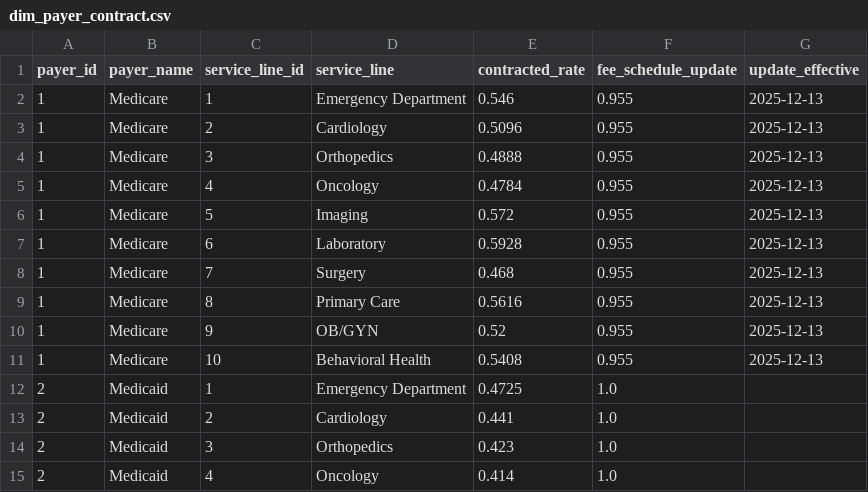
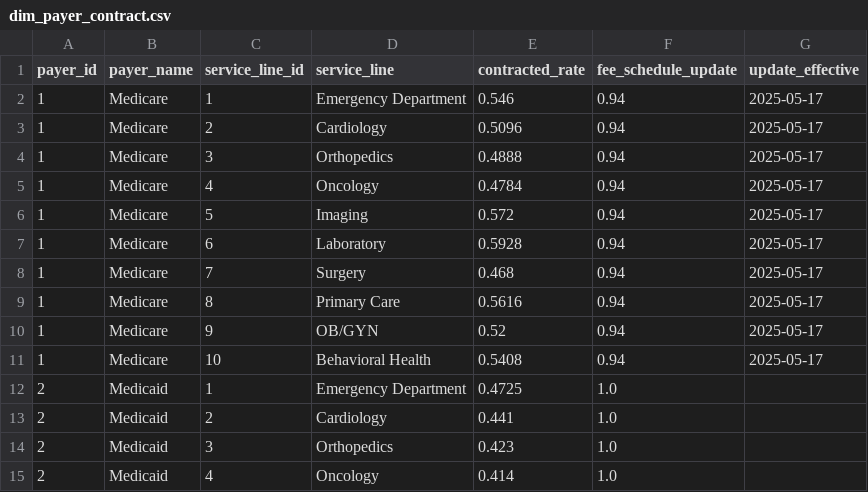
Before and after one commit to KushPatel29/healthcare-claims-analytics, a CSV file: data/dim_payer_contract.csv, drawn as a sheet; only a part is shown; the diff covers the shown part only.

```diff
--- a/data/dim_payer_contract.csv
+++ b/data/dim_payer_contract.csv
@@ -1,12 +1,12 @@
 payer_id,payer_name,service_line_id,service_line,contracted_rate,fee_schedule_update,update_effective
-1,Medicare,1,Emergency Department,0.546,0.955,2025-12-13
-1,Medicare,2,Cardiology,0.5096,0.955,2025-12-13
-1,Medicare,3,Orthopedics,0.4888,0.955,2025-12-13
-1,Medicare,4,Oncology,0.4784,0.955,2025-12-13
-1,Medicare,5,Imaging,0.572,0.955,2025-12-13
-1,Medicare,6,Laboratory,0.5928,0.955,2025-12-13
-1,Medicare,7,Surgery,0.468,0.955,2025-12-13
-1,Medicare,8,Primary Care,0.5616,0.955,2025-12-13
-1,Medicare,9,OB/GYN,0.52,0.955,2025-12-13
-1,Medicare,10,Behavioral Health,0.5408,0.955,2025-12-13
+1,Medicare,1,Emergency Department,0.546,0.94,2025-05-17
+1,Medicare,2,Cardiology,0.5096,0.94,2025-05-17
+1,Medicare,3,Orthopedics,0.4888,0.94,2025-05-17
+1,Medicare,4,Oncology,0.4784,0.94,2025-05-17
+1,Medicare,5,Imaging,0.572,0.94,2025-05-17
+1,Medicare,6,Laboratory,0.5928,0.94,2025-05-17
+1,Medicare,7,Surgery,0.468,0.94,2025-05-17
+1,Medicare,8,Primary Care,0.5616,0.94,2025-05-17
+1,Medicare,9,OB/GYN,0.52,0.94,2025-05-17
+1,Medicare,10,Behavioral Health,0.5408,0.94,2025-05-17
 2,Medicaid,1,Emergency Department,0.4725,1.0,
```
Also changed, not shown: 30 added rows elsewhere in this file, data/dim_provider.csv, output/contract_variance.csv, 46 other files.
